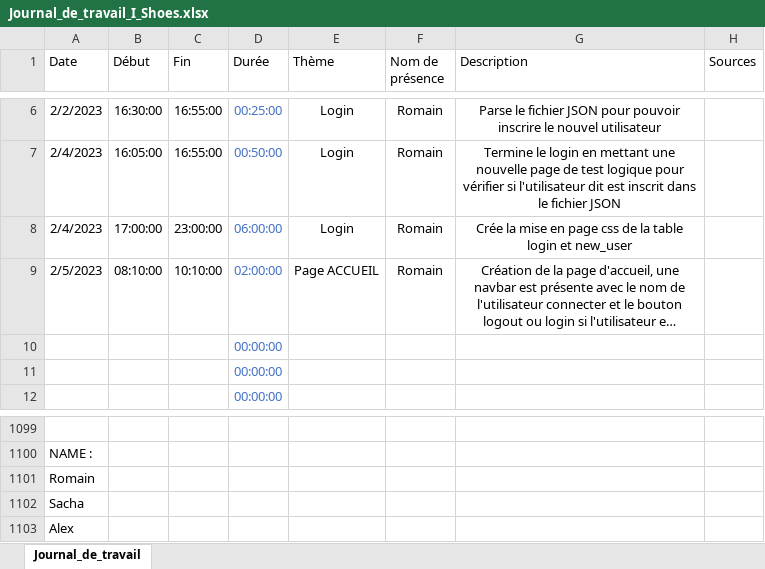
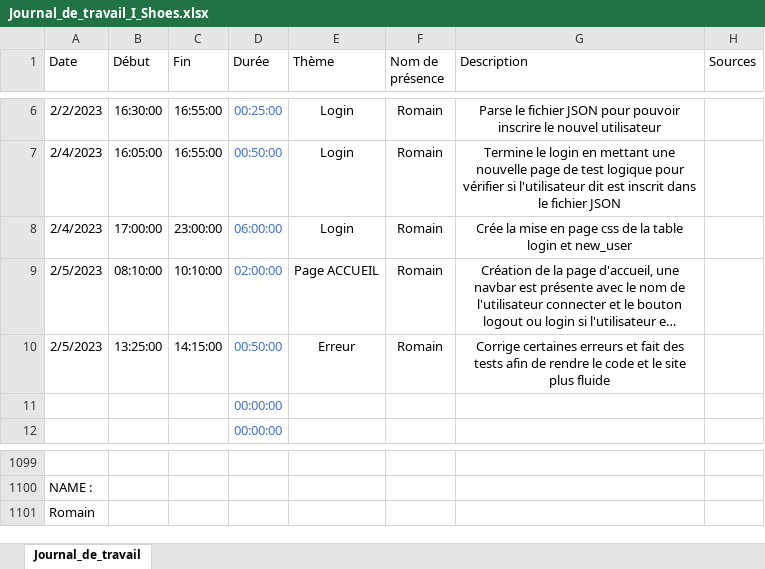
Before and after one commit to romain-lnr/I_Shoes, an Excel workbook: Documentation/Journal_de_travail/Romain Lenoir/Journal_de_travail_I_Shoes.xlsx, sheet Journal_de_travail, drawn as a sheet; only a part is shown, gaps mark what is left out; long unchanged cells end in …; values as stored, in another font and other column widths than the file's, no borders; conditional formats and table styles not drawn; removed rows and columns are numbered as before the commit, all else as after; the diff names each change by its address in the sheet, - before the commit and + after, or states it on an @@ line.

Commit message:
Do tests for the logic

```diff
--- a/Documentation/Journal_de_travail/Romain Lenoir/Journal_de_travail_I_Shoes.xlsx (sheet Journal_de_travail)
+++ b/Documentation/Journal_de_travail/Romain Lenoir/Journal_de_travail_I_Shoes.xlsx (sheet Journal_de_travail)
-row 10:  |  |  | 00:00:00
+row 10: 2/5/2023 | 13:25:00 | 14:15:00 | 00:50:00 | Erreur | Romain | Corrige certaines erreurs et fait des tests afin de rendre le code et le site plus fluide
-row 1102: Sacha
-row 1103: Alex
```
Also changed, not shown: 5 other files.
